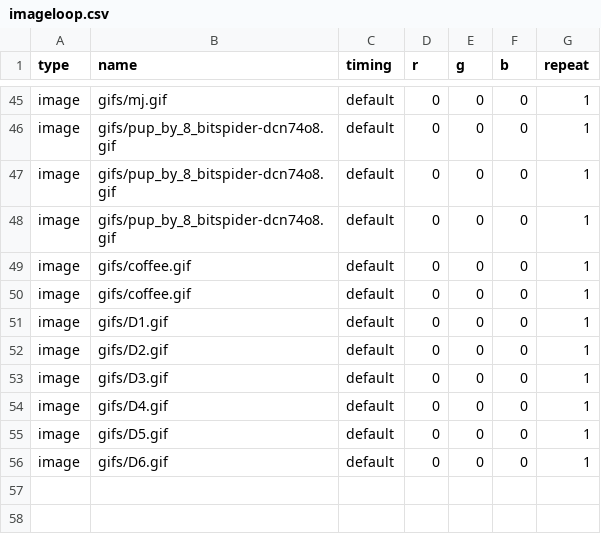
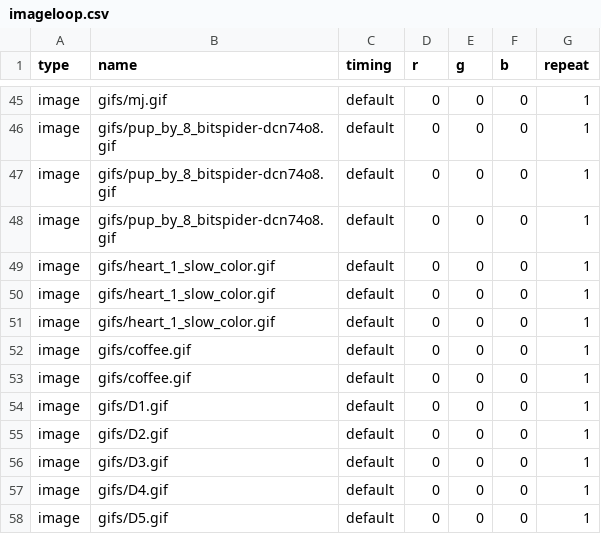
Before and after one commit to alanswx/PiPixelFrame, a CSV file: playlists/imageloop.csv, drawn as a sheet; only a part is shown, gaps mark what is left out; the shorter side is filled out with more unchanged rows.

Commit message:
added heart

```diff
--- a/playlists/imageloop.csv
+++ b/playlists/imageloop.csv
@@ -48,2 +48,5 @@ image,gifs/pup_by_8_bitspider-dcn74o8.gif,default,0,0,0,1
 image,gifs/pup_by_8_bitspider-dcn74o8.gif,default,0,0,0,1
+image,gifs/heart_1_slow_color.gif,default,0,0,0,1
+image,gifs/heart_1_slow_color.gif,default,0,0,0,1
+image,gifs/heart_1_slow_color.gif,default,0,0,0,1
 image,gifs/coffee.gif,default,0,0,0,1
```
